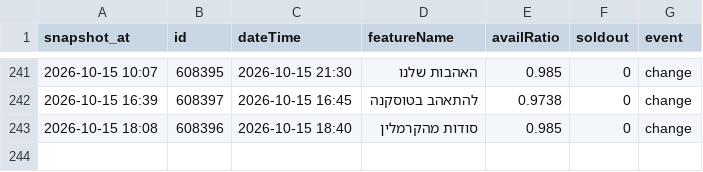
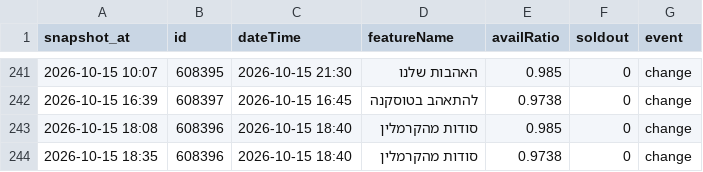
Before and after one commit to guy-go-ld/lev-smadar-tracker, a CSV file: data/changes/2026-10.csv, drawn as a sheet; only a part is shown, gaps mark what is left out; the diff names each change by its address in the sheet, - before the commit and + after, or states it on an @@ line.

Commit message:
snapshot 2026-10-15 18:35

```diff
--- a/data/changes/2026-10.csv
+++ b/data/changes/2026-10.csv
+row 244: 2026-10-15 18:35 | 608396 | 2026-10-15 18:40 | סודות מהקרמלין | 0.9738 | 0 | change
```
Also changed, not shown: data/presentations.csv, data/runs/2026-10.csv, 4 other files.
